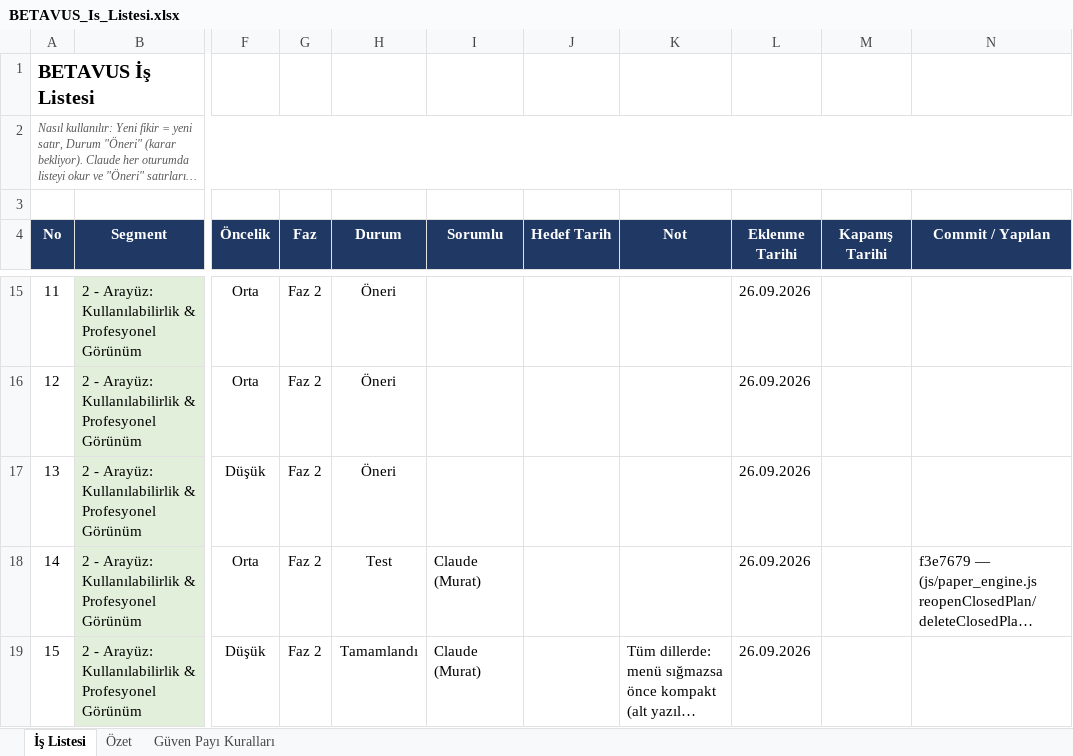
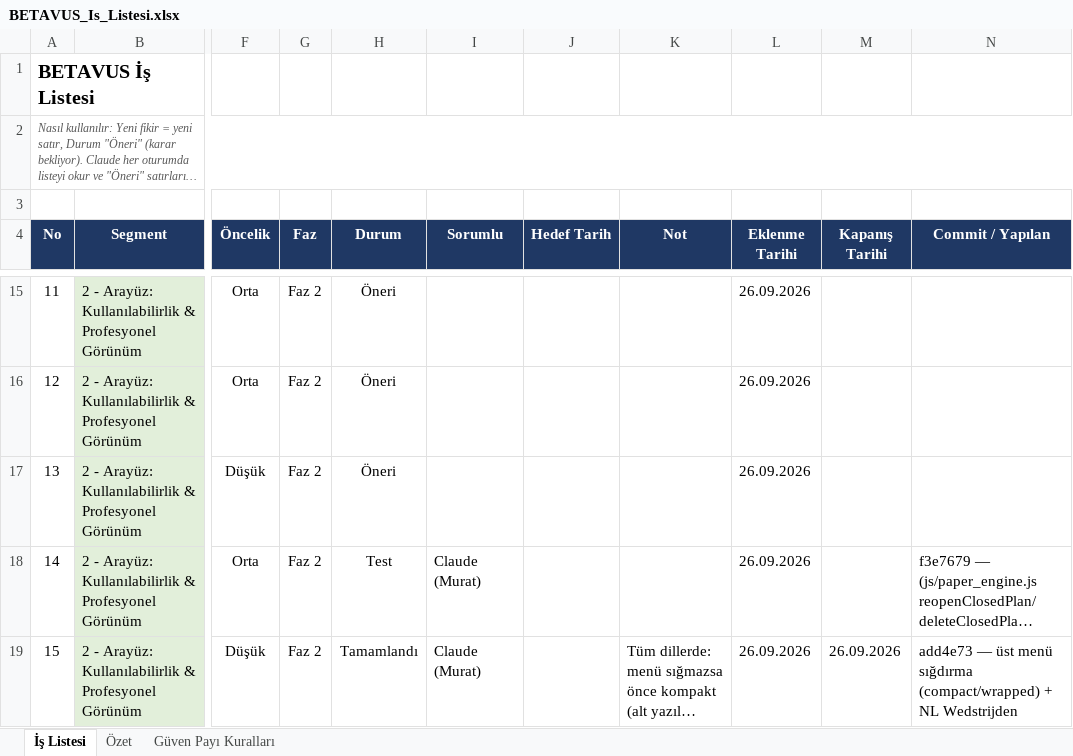
Before and after one commit to GKHNKMR/Football-TG05, an Excel workbook: BETAVUS_Is_Listesi.xlsx, sheet İş Listesi, drawn as a sheet; only a part is shown, gaps mark what is left out; long unchanged cells end in …; values as stored, in another font and other column widths than the file's, no borders; conditional formats not drawn; the diff names each change by its address in the sheet, - before the commit and + after, or states it on an @@ line.

```diff
--- a/BETAVUS_Is_Listesi.xlsx (sheet İş Listesi)
+++ b/BETAVUS_Is_Listesi.xlsx (sheet İş Listesi)
-M19 (Kapanış Tarihi): (empty)
+M19 (Kapanış Tarihi): 26.09.2026
-N19 (Commit / Yapılan): (empty)
+N19 (Commit / Yapılan): add4e73 — üst menü sığdırma (compact/wrapped) + NL Wedstrijden
```
